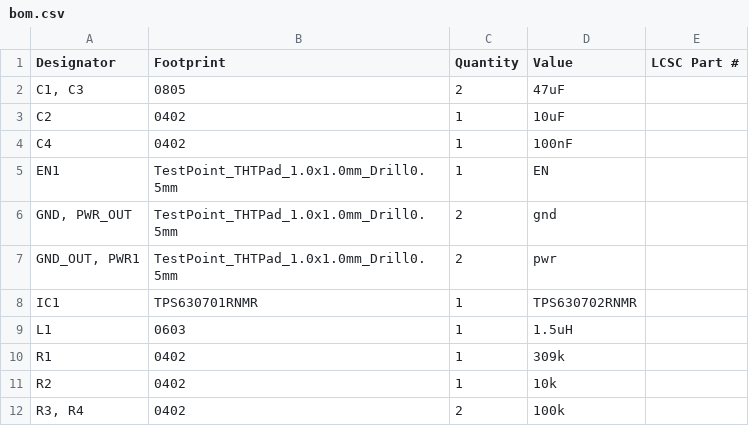
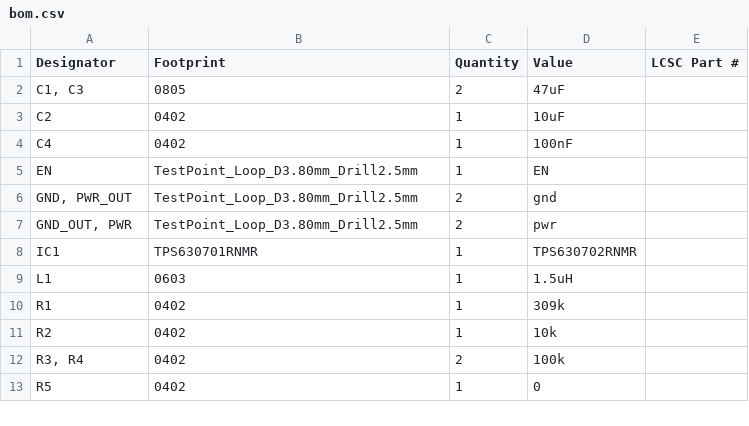
Before and after one commit to CalebJM04/Buck-converter-, a CSV file: buck/production/bom.csv, drawn as a sheet.

```diff
--- a/buck/production/bom.csv
+++ b/buck/production/bom.csv
@@ -4,5 +4,5 @@ C2,0402,1,10uF,
 C4,0402,1,100nF,
-EN1,TestPoint_THTPad_1.0x1.0mm_Drill0.5mm,1,EN,
-"GND, PWR_OUT",TestPoint_THTPad_1.0x1.0mm_Drill0.5mm,2,gnd,
-"GND_OUT, PWR1",TestPoint_THTPad_1.0x1.0mm_Drill0.5mm,2,pwr,
+EN,TestPoint_Loop_D3.80mm_Drill2.5mm,1,EN,
+"GND, PWR_OUT",TestPoint_Loop_D3.80mm_Drill2.5mm,2,gnd,
+"GND_OUT, PWR",TestPoint_Loop_D3.80mm_Drill2.5mm,2,pwr,
 IC1,TPS630701RNMR,1,TPS630702RNMR,
@@ -12 +12,2 @@ R2,0402,1,10k,
 "R3, R4",0402,2,100k,
+R5,0402,1,0,
```
Also changed, not shown: buck/production/positions.csv, 5 other files.
